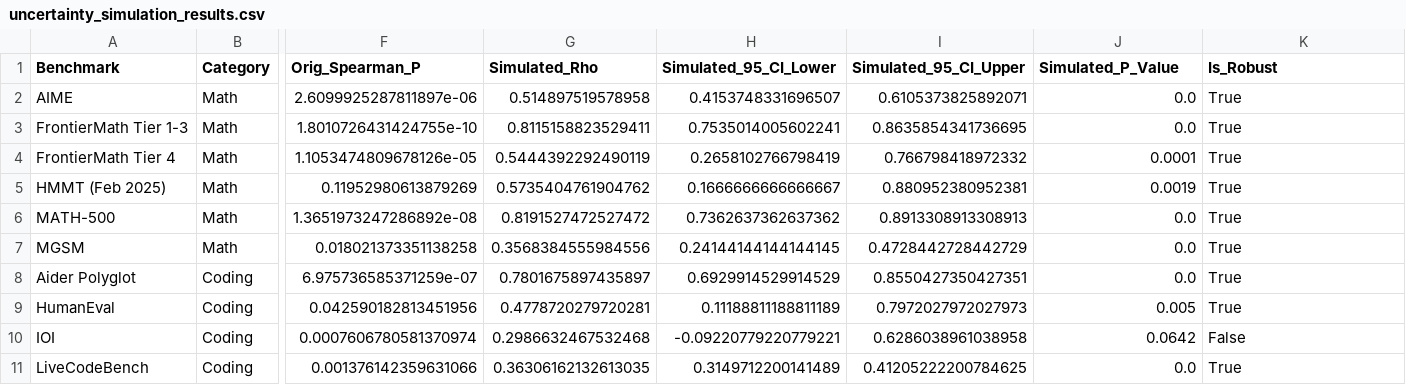
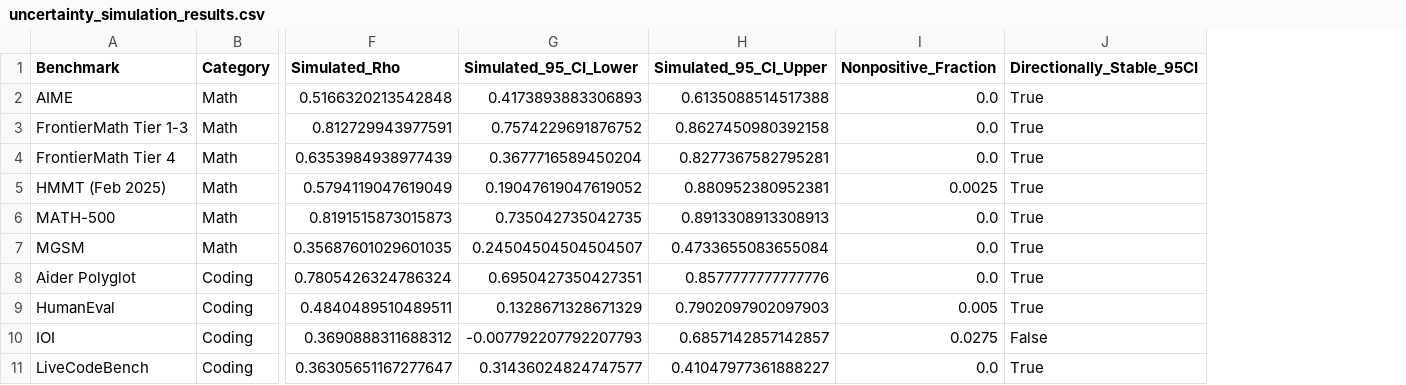
Before and after one commit to Affection0824/Human-SIG, a CSV file: results/uncertainty_simulation_results.csv, drawn as a sheet; only a part is shown, gaps mark what is left out; removed rows and columns are numbered as before the commit, all else as after; the diff covers the shown part only; the diff names each change by its address in the sheet, - before the commit and + after, or states it on an @@ line.

```diff
--- a/results/uncertainty_simulation_results.csv
+++ b/results/uncertainty_simulation_results.csv
-column F (Orig_Spearman_P), rows 2-11: 2.6099925287811897e-06 | 1.8010726431424755e-10 | 1.1053474809678126e-05 | 0.11952980613879269 | 1.3651973247286892e-08 | 0.018021373351138258 | 6.975736585371259e-07 | 0.042590182813451956 | 0.0007606780581370974 | 0.001376142359631066
-I1: Simulated_P_Value
+I1: Nonpositive_Fraction
-J1: Is_Robust
+J1: Directionally_Stable_95CI
-F2 (Simulated_Rho): 0.514897519578958
+F2 (Simulated_Rho): 0.5166320213542848
-G2 (Simulated_95_CI_Lower): 0.4153748331696507
+G2 (Simulated_95_CI_Lower): 0.4173893883306893
-H2 (Simulated_95_CI_Upper): 0.6105373825892071
+H2 (Simulated_95_CI_Upper): 0.6135088514517388
-F3 (Simulated_Rho): 0.8115158823529411
+F3 (Simulated_Rho): 0.812729943977591
-G3 (Simulated_95_CI_Lower): 0.7535014005602241
+G3 (Simulated_95_CI_Lower): 0.7574229691876752
-H3 (Simulated_95_CI_Upper): 0.8635854341736695
+H3 (Simulated_95_CI_Upper): 0.8627450980392158
-F4 (Simulated_Rho): 0.5444392292490119
+F4 (Simulated_Rho): 0.6353984938977439
-G4 (Simulated_95_CI_Lower): 0.2658102766798419
+G4 (Simulated_95_CI_Lower): 0.3677716589450204
-H4 (Simulated_95_CI_Upper): 0.766798418972332
+H4 (Simulated_95_CI_Upper): 0.8277367582795281
-I4 (Nonpositive_Fraction): 0.0001
+I4 (Nonpositive_Fraction): 0.0
-F5 (Simulated_Rho): 0.5735404761904762
+F5 (Simulated_Rho): 0.5794119047619049
-G5 (Simulated_95_CI_Lower): 0.1666666666666667
+G5 (Simulated_95_CI_Lower): 0.19047619047619052
-I5 (Nonpositive_Fraction): 0.0019
+I5 (Nonpositive_Fraction): 0.0025
-F6 (Simulated_Rho): 0.8191527472527472
+F6 (Simulated_Rho): 0.8191515873015873
-G6 (Simulated_95_CI_Lower): 0.7362637362637362
+G6 (Simulated_95_CI_Lower): 0.735042735042735
-F7 (Simulated_Rho): 0.3568384555984556
+F7 (Simulated_Rho): 0.35687601029601035
-G7 (Simulated_95_CI_Lower): 0.24144144144144145
+G7 (Simulated_95_CI_Lower): 0.24504504504504507
-H7 (Simulated_95_CI_Upper): 0.4728442728442729
+H7 (Simulated_95_CI_Upper): 0.4733655083655084
-F8 (Simulated_Rho): 0.7801675897435897
+F8 (Simulated_Rho): 0.7805426324786324
-G8 (Simulated_95_CI_Lower): 0.6929914529914529
+G8 (Simulated_95_CI_Lower): 0.6950427350427351
-H8 (Simulated_95_CI_Upper): 0.8550427350427351
+H8 (Simulated_95_CI_Upper): 0.8577777777777776
-F9 (Simulated_Rho): 0.4778720279720281
+F9 (Simulated_Rho): 0.4840489510489511
-G9 (Simulated_95_CI_Lower): 0.11188811188811189
+G9 (Simulated_95_CI_Lower): 0.1328671328671329
-H9 (Simulated_95_CI_Upper): 0.7972027972027973
+H9 (Simulated_95_CI_Upper): 0.7902097902097903
-F10 (Simulated_Rho): 0.2986632467532468
+F10 (Simulated_Rho): 0.3690888311688312
-G10 (Simulated_95_CI_Lower): -0.09220779220779221
+G10 (Simulated_95_CI_Lower): -0.007792207792207793
-H10 (Simulated_95_CI_Upper): 0.6286038961038958
+H10 (Simulated_95_CI_Upper): 0.6857142857142857
-I10 (Nonpositive_Fraction): 0.0642
+I10 (Nonpositive_Fraction): 0.0275
-F11 (Simulated_Rho): 0.36306162132613035
+F11 (Simulated_Rho): 0.36305651167277647
-G11 (Simulated_95_CI_Lower): 0.3149712200141489
+G11 (Simulated_95_CI_Lower): 0.31436024824747577
-H11 (Simulated_95_CI_Upper): 0.41205222200784625
+H11 (Simulated_95_CI_Upper): 0.41047977361888227
```
Also changed, not shown: 48 edited cells elsewhere in this file, results/analysis_ready_data.csv, 26 other files.
